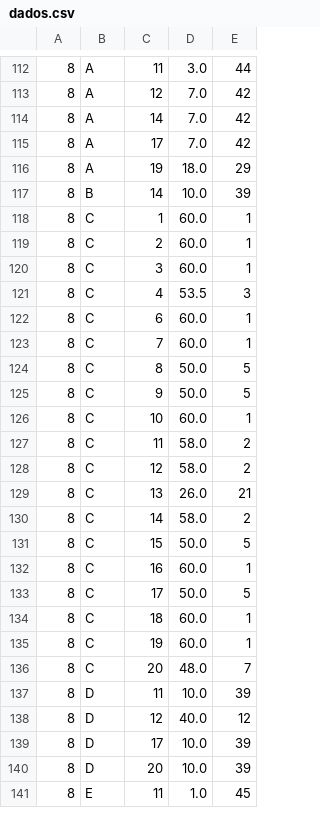
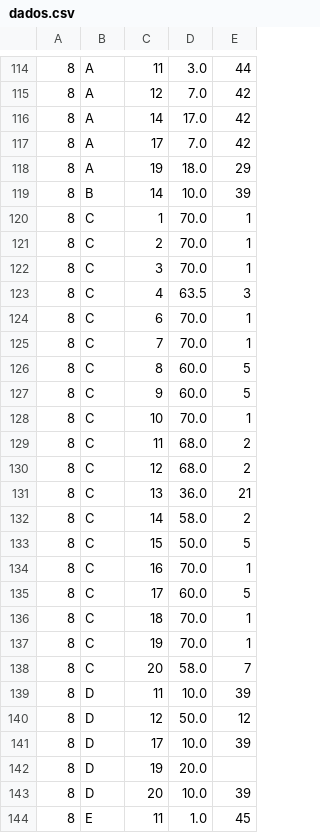
Before and after one commit to websitemath/torredecontrolo, a CSV file: dados.csv, drawn as a sheet; only a part is shown, gaps mark what is left out; the diff covers the shown part only.

```diff
--- a/dados.csv
+++ b/dados.csv
@@ -113,3 +115,3 @@
 8;A;12;7.0;42
-8;A;14;7.0;42
+8;A;14;17.0;42
 8;A;17;7.0;42
@@ -117,24 +119,25 @@
 8;B;14;10.0;39
-8;C;1;60.0;1
-8;C;2;60.0;1
-8;C;3;60.0;1
-8;C;4;53.5;3
-8;C;6;60.0;1
-8;C;7;60.0;1
-8;C;8;50.0;5
-8;C;9;50.0;5
-8;C;10;60.0;1
-8;C;11;58.0;2
-8;C;12;58.0;2
-8;C;13;26.0;21
+8;C;1;70.0;1
+8;C;2;70.0;1
+8;C;3;70.0;1
+8;C;4;63.5;3
+8;C;6;70.0;1
+8;C;7;70.0;1
+8;C;8;60.0;5
+8;C;9;60.0;5
+8;C;10;70.0;1
+8;C;11;68.0;2
+8;C;12;68.0;2
+8;C;13;36.0;21
 8;C;14;58.0;2
 8;C;15;50.0;5
-8;C;16;60.0;1
-8;C;17;50.0;5
-8;C;18;60.0;1
-8;C;19;60.0;1
-8;C;20;48.0;7
+8;C;16;70.0;1
+8;C;17;60.0;5
+8;C;18;70.0;1
+8;C;19;70.0;1
+8;C;20;58.0;7
 8;D;11;10.0;39
-8;D;12;40.0;12
+8;D;12;50.0;12
 8;D;17;10.0;39
+8;D;19;20.0;
 8;D;20;10.0;39
```
Also changed, not shown: 2 added rows and 36 edited cells elsewhere in this file, dados_backup.csv.
